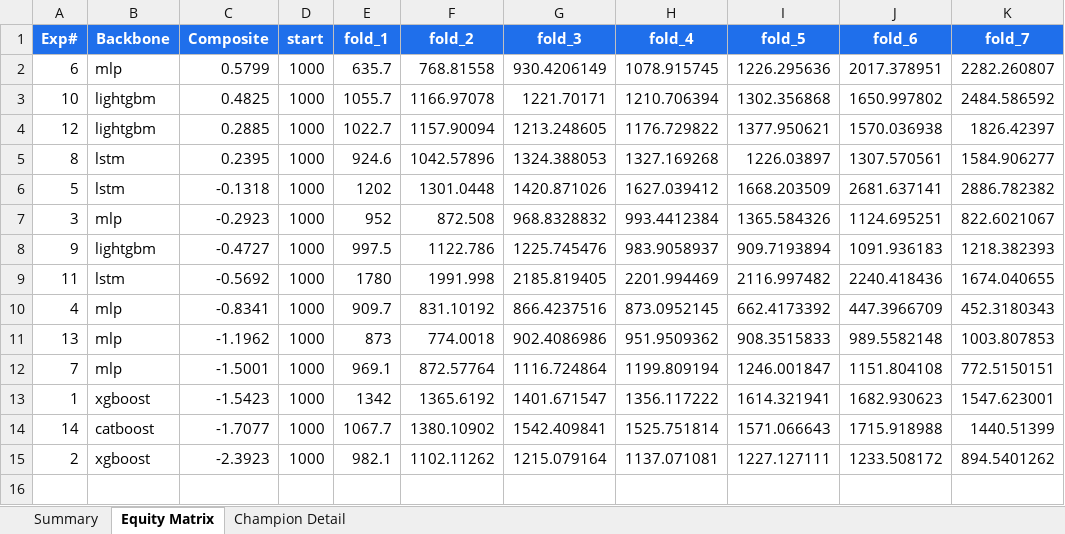
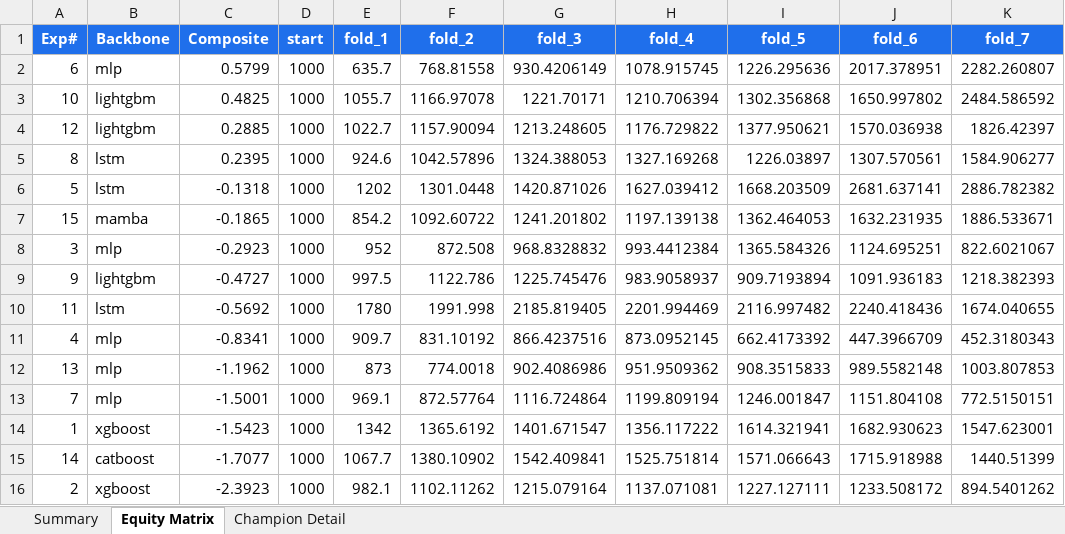
Before and after one commit to dlmastery/autoresearch, an Excel workbook: docs/index_stock_dashboard/autoresearch_equity.xlsx, sheet Equity Matrix, drawn as a sheet; values as stored, in another font and other column widths than the file's, no borders; charts and pictures not drawn; the diff names each change by its address in the sheet, - before the commit and + after, or states it on an @@ line.

Commit message:
QQQ exp 15: Mamba SOTA — A_sharpe +0.78 (2nd highest single-model), composite -0.19
Mamba @ Gu-Dao 2024 COLM SOTA recipe (arXiv:2312.00752):
  variant=vanilla, seq=60, hidden=128, num_layers=2, expand=2, d_state=16
  lr=5e-4, bs=32, ep=100, pat=20, wd=0.1, warmup=10
Result: composite -0.1865, A_sharpe **+0.7814** (2nd-highest single-model
A_sharpe on QQQ behind LightGBM exp 10 +1.0665), excess -0.4387, 5/7
test pos folds, 3/7 val pos folds. Convergence at epoch 32 (patience 20
fired; best val at ep=12).

GPU utilization confirmed during this run (peaked at 17% on RTX 4090
Laptop) — Mamba's selective scan over 205-feature × seq=60 inputs is the
first non-trivial GPU load this session. MLP/LSTM at hidden=128 are too
small to saturate; larger neural backbones (Mamba, transformers) needed
to actually utilise the GPU.

Now firing dMamba (Liu 2025 arXiv:2602.09081 trend+seasonal decomp,
variant=dmamba expand=4) — the FX-Mamba-phase winner config — as the
next GPU job paired with the still-running CatBoost on CPU.

Status: 15 experiments. Per-backbone winners table (vs FX champion
configs):
  XGBoost  ❌ (queued — XGB-full was killed earlier)
  LightGBM ✅ exp 12 composite +0.29 A_sharpe +0.74
  CatBoost 🔄 (running, brmfh6dv2 PID 109672)
  LSTM     ✅ exp 5 A_sharpe +0.83 (best excess +0.23)
  MLP      ✅ exp 6 composite +0.58 (best composite, but multi-seed
            shows likely lucky seed)
  Mamba    ✅ exp 15 vanilla A_sharpe +0.78
  dMamba   🔄 (running, b5f4s5lit, FX-Mamba winner variant)

```diff
--- a/docs/index_stock_dashboard/autoresearch_equity.xlsx (sheet Equity Matrix)
+++ b/docs/index_stock_dashboard/autoresearch_equity.xlsx (sheet Equity Matrix)
+row 7: 15 | mamba | -0.1865 | 1000 | 854.2 | 1092.60722 | 1241.201802 | 1197.139138 | 1362.464053 | 1632.231935 | 1886.533671
```
Also changed, not shown: sheet Summary, charts or pictures, 8 other files.
